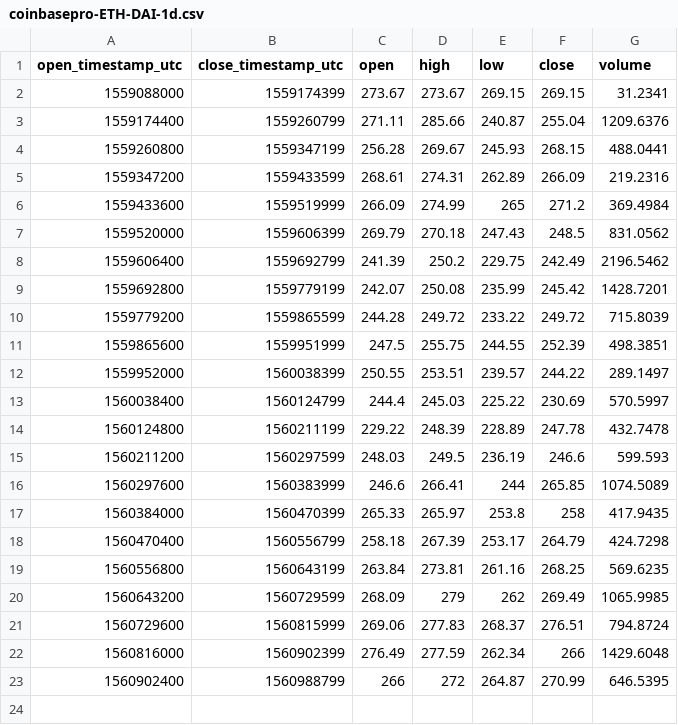
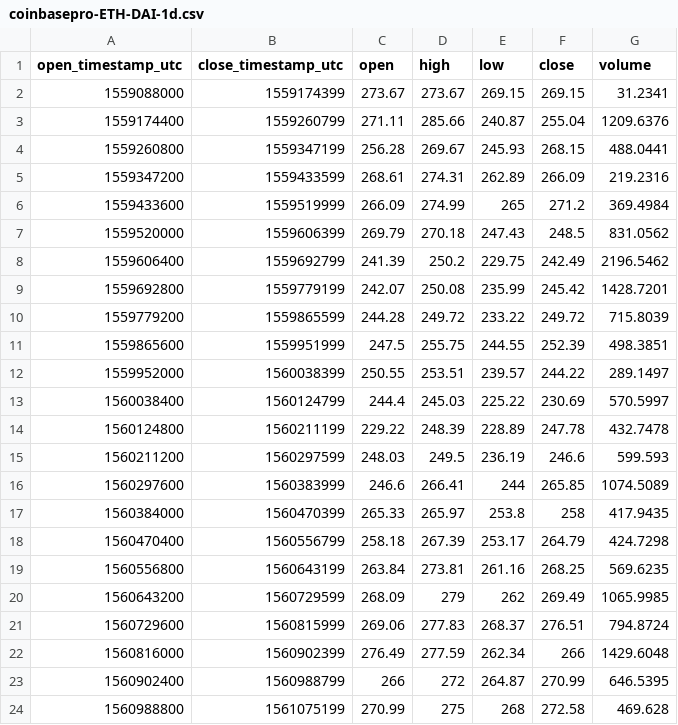
Before and after one commit to cryptobigbro/coinbasepro-ETH-DAI, a CSV file: coinbasepro-ETH-DAI-1d.csv, drawn as a sheet; the diff names each change by its address in the sheet, - before the commit and + after, or states it on an @@ line.

```diff
--- a/coinbasepro-ETH-DAI-1d.csv
+++ b/coinbasepro-ETH-DAI-1d.csv
+row 24: 1560988800 | 1561075199 | 270.99 | 275 | 268 | 272.58 | 469.628
```
Also changed, not shown: coinbasepro-ETH-DAI-1h.csv, coinbasepro-ETH-DAI-1m.csv.
